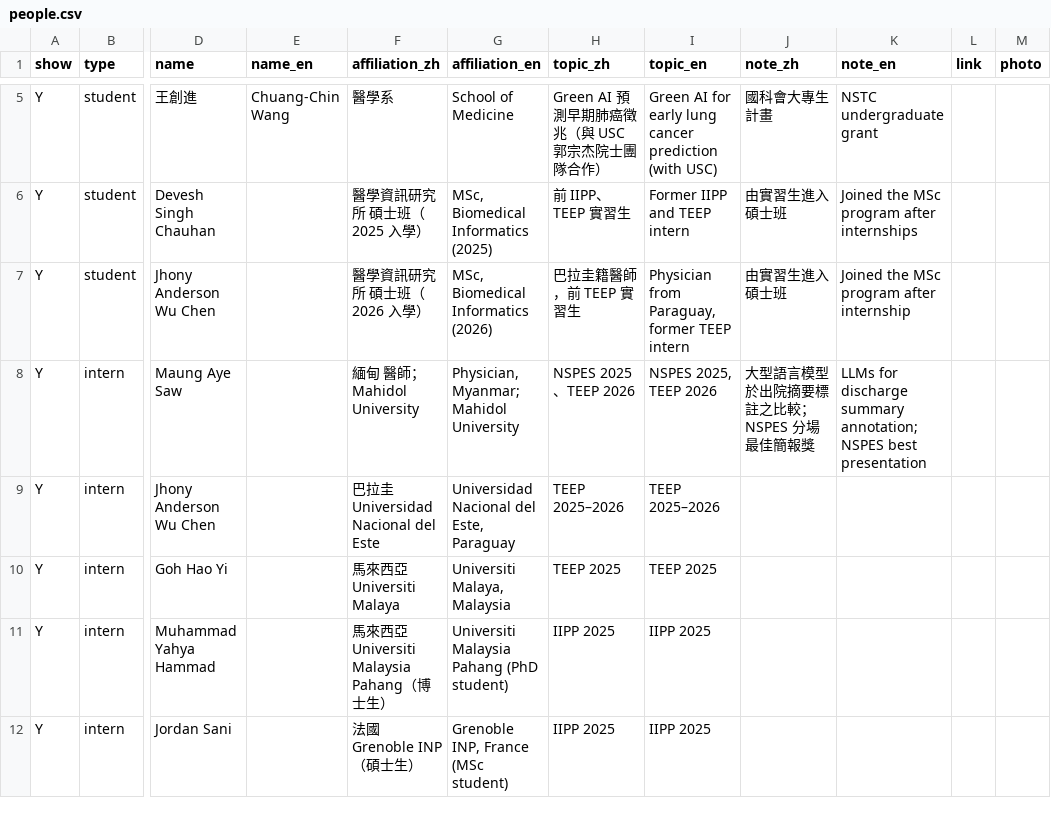
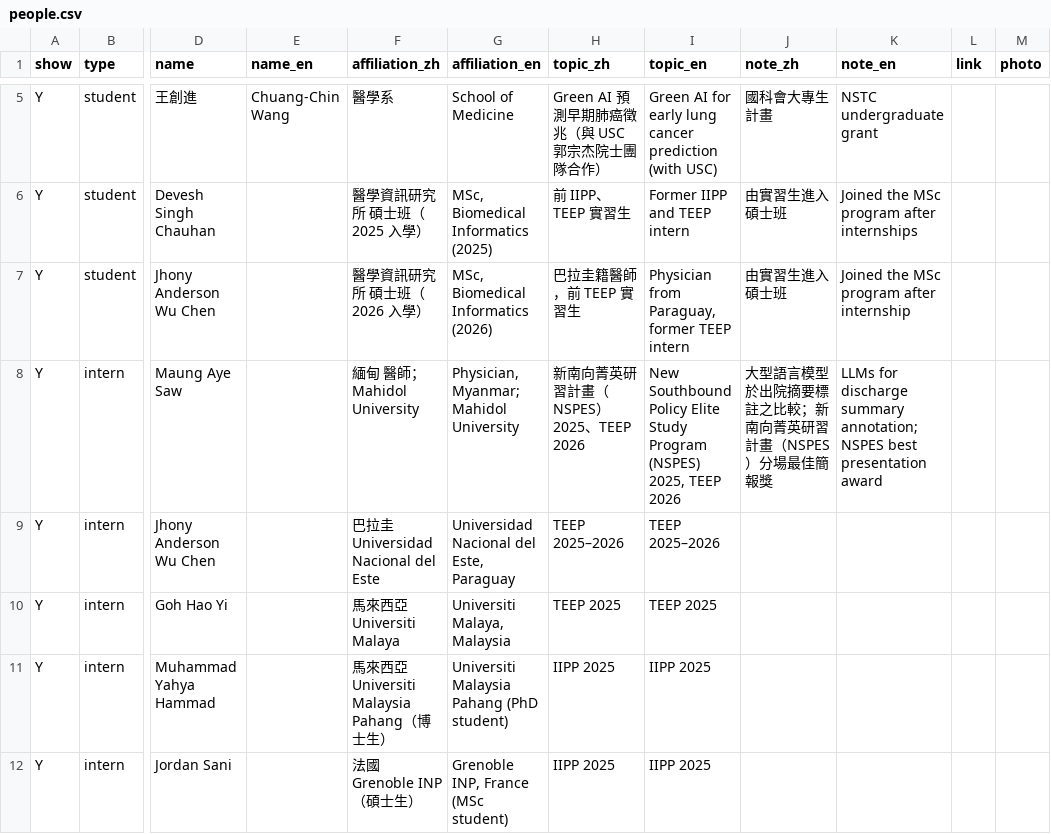
Before and after one commit to gracehuang-tmu/gracehuangtmu.github.io, a CSV file: data/people.csv, drawn as a sheet; only a part is shown, gaps mark what is left out; the diff names each change by its address in the sheet, - before the commit and + after, or states it on an @@ line.

```diff
--- a/data/people.csv
+++ b/data/people.csv
-H8 (topic_zh): NSPES 2025、TEEP 2026
+H8 (topic_zh): 新南向菁英研習計畫（NSPES）2025、TEEP 2026
-I8 (topic_en): NSPES 2025, TEEP 2026
+I8 (topic_en): New Southbound Policy Elite Study Program (NSPES) 2025, TEEP 2026
-J8 (note_zh): 大型語言模型於出院摘要標註之比較；NSPES 分場最佳簡報獎
+J8 (note_zh): 大型語言模型於出院摘要標註之比較；新南向菁英研習計畫（NSPES）分場最佳簡報獎
-K8 (note_en): …best presentation
+K8 (note_en): …best presentation award
```
Also changed, not shown: 1 other file.
